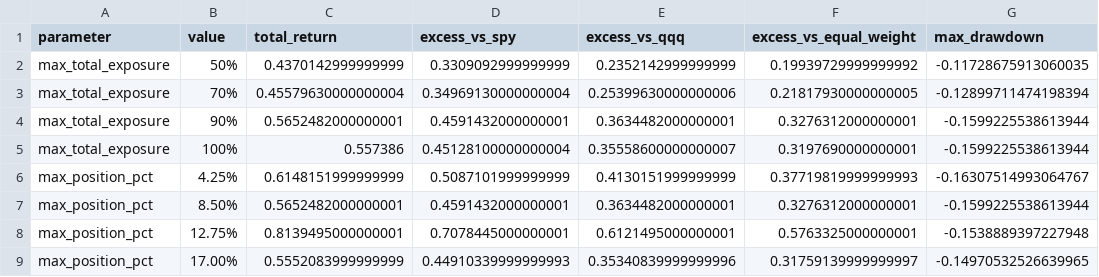
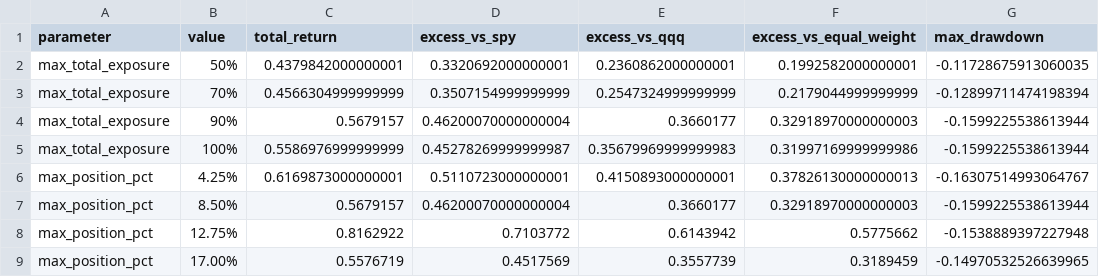
Before and after one commit to c98jyjv9by-a11y/AI-Paper-Trader, a CSV file: backtests/scenario_model_v2_2026-06-16_sensitivity.csv, drawn as a sheet; only a part is shown; the diff covers the shown part only; the diff names each change by its address in the sheet, - before the commit and + after, or states it on an @@ line.

```diff
--- a/backtests/scenario_model_v2_2026-06-16_sensitivity.csv
+++ b/backtests/scenario_model_v2_2026-06-16_sensitivity.csv
-C2 (total_return): 0.4370142999999999
+C2 (total_return): 0.4379842000000001
-D2 (excess_vs_spy): 0.3309092999999999
+D2 (excess_vs_spy): 0.3320692000000001
-E2 (excess_vs_qqq): 0.2352142999999999
+E2 (excess_vs_qqq): 0.2360862000000001
-F2 (excess_vs_equal_weight): 0.19939729999999992
+F2 (excess_vs_equal_weight): 0.1992582000000001
-C3 (total_return): 0.45579630000000004
+C3 (total_return): 0.4566304999999999
-D3 (excess_vs_spy): 0.34969130000000004
+D3 (excess_vs_spy): 0.3507154999999999
-E3 (excess_vs_qqq): 0.25399630000000006
+E3 (excess_vs_qqq): 0.2547324999999999
-F3 (excess_vs_equal_weight): 0.21817930000000005
+F3 (excess_vs_equal_weight): 0.2179044999999999
-C4 (total_return): 0.5652482000000001
+C4 (total_return): 0.5679157
-D4 (excess_vs_spy): 0.4591432000000001
+D4 (excess_vs_spy): 0.46200070000000004
-E4 (excess_vs_qqq): 0.3634482000000001
+E4 (excess_vs_qqq): 0.3660177
-F4 (excess_vs_equal_weight): 0.3276312000000001
+F4 (excess_vs_equal_weight): 0.32918970000000003
-C5 (total_return): 0.557386
+C5 (total_return): 0.5586976999999999
-D5 (excess_vs_spy): 0.45128100000000004
+D5 (excess_vs_spy): 0.45278269999999987
-E5 (excess_vs_qqq): 0.35558600000000007
+E5 (excess_vs_qqq): 0.35679969999999983
-F5 (excess_vs_equal_weight): 0.3197690000000001
+F5 (excess_vs_equal_weight): 0.31997169999999986
-C6 (total_return): 0.6148151999999999
+C6 (total_return): 0.6169873000000001
-D6 (excess_vs_spy): 0.5087101999999999
+D6 (excess_vs_spy): 0.5110723000000001
-E6 (excess_vs_qqq): 0.4130151999999999
+E6 (excess_vs_qqq): 0.4150893000000001
-F6 (excess_vs_equal_weight): 0.37719819999999993
+F6 (excess_vs_equal_weight): 0.37826130000000013
-C7 (total_return): 0.5652482000000001
+C7 (total_return): 0.5679157
-D7 (excess_vs_spy): 0.4591432000000001
+D7 (excess_vs_spy): 0.46200070000000004
-E7 (excess_vs_qqq): 0.3634482000000001
+E7 (excess_vs_qqq): 0.3660177
-F7 (excess_vs_equal_weight): 0.3276312000000001
+F7 (excess_vs_equal_weight): 0.32918970000000003
-C8 (total_return): 0.8139495000000001
+C8 (total_return): 0.8162922
-D8 (excess_vs_spy): 0.7078445000000001
+D8 (excess_vs_spy): 0.7103772
-E8 (excess_vs_qqq): 0.6121495000000001
+E8 (excess_vs_qqq): 0.6143942
-F8 (excess_vs_equal_weight): 0.5763325000000001
+F8 (excess_vs_equal_weight): 0.5775662
-C9 (total_return): 0.5552083999999999
+C9 (total_return): 0.5576719
-D9 (excess_vs_spy): 0.44910339999999993
+D9 (excess_vs_spy): 0.4517569
-E9 (excess_vs_qqq): 0.35340839999999996
+E9 (excess_vs_qqq): 0.3557739
-F9 (excess_vs_equal_weight): 0.31759139999999997
+F9 (excess_vs_equal_weight): 0.3189459
```
Also changed, not shown: 147 edited cells elsewhere in this file, backtests/rankings_model_v2_2026-06-16.csv, backtests/scenario_model_v2_2026-06-16_diagnostics.csv, 27 other files.
